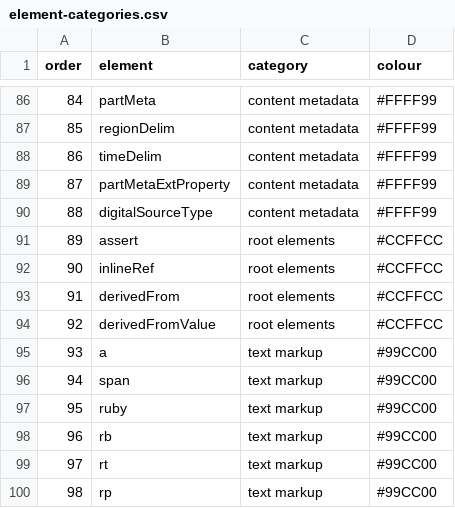
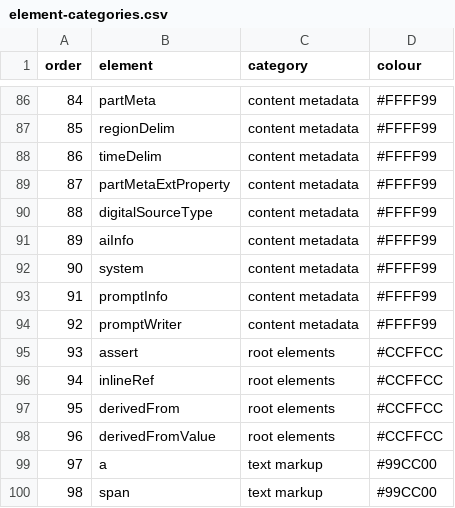
Before and after one commit to iptc/newsml-g2, a CSV file: tools/xsdref/assets/element-categories.csv, drawn as a sheet; only a part is shown, gaps mark what is left out; the shorter side is filled out with more unchanged rows; addresses are those after the commit; the diff names each change by its address in the sheet, - before the commit and + after, or states it on an @@ line.

```diff
--- a/tools/xsdref/assets/element-categories.csv
+++ b/tools/xsdref/assets/element-categories.csv
+row 91: 89 | aiInfo | content metadata | #FFFF99
+row 92: 90 | system | content metadata | #FFFF99
+row 93: 91 | promptInfo | content metadata | #FFFF99
+row 94: 92 | promptWriter | content metadata | #FFFF99
@@ column A (order) renumbered from row 95 down @@
```
Also changed, not shown: 2 other files.
